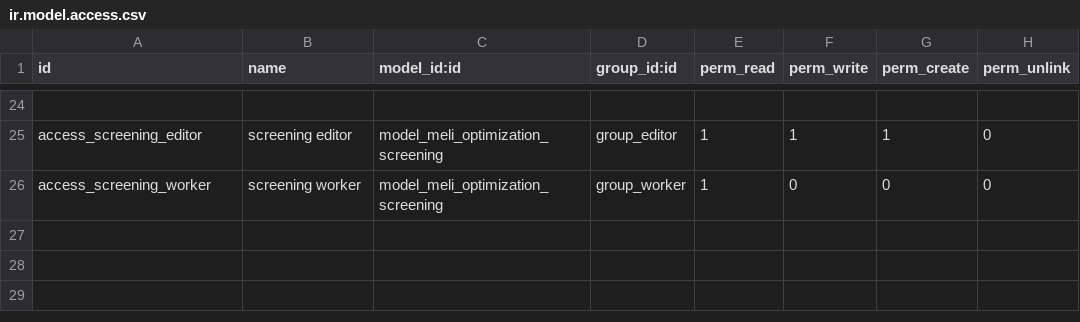
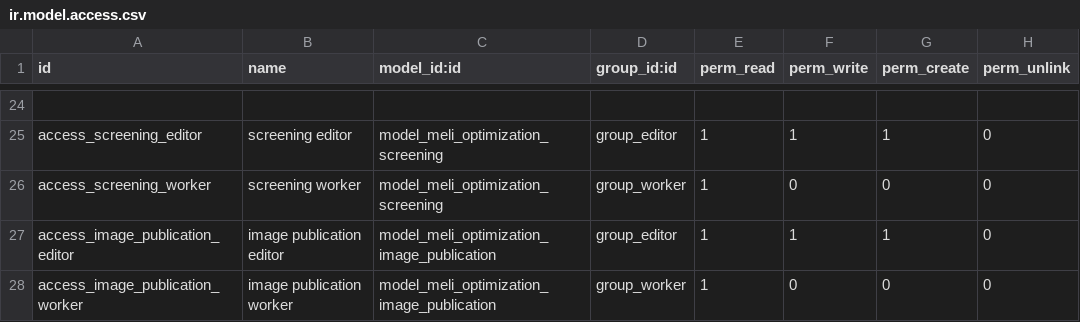
Before and after one commit to zhangchuhu/odoo, a CSV file: deploy/mercado/addons/meli_optimization/security/ir.model.access.csv, drawn as a sheet; only a part is shown, gaps mark what is left out.

Commit message:
feat(optimization): scope variants and handle image adaptation

```diff
--- a/deploy/mercado/addons/meli_optimization/security/ir.model.access.csv
+++ b/deploy/mercado/addons/meli_optimization/security/ir.model.access.csv
@@ -26 +26,3 @@ access_screening_editor,screening editor,model_meli_optimization_screening,group
 access_screening_worker,screening worker,model_meli_optimization_screening,group_worker,1,0,0,0
+access_image_publication_editor,image publication editor,model_meli_optimization_image_publication,group_editor,1,1,1,0
+access_image_publication_worker,image publication worker,model_meli_optimization_image_publication,group_worker,1,0,0,0
```
Also changed, not shown: 35 other files.
